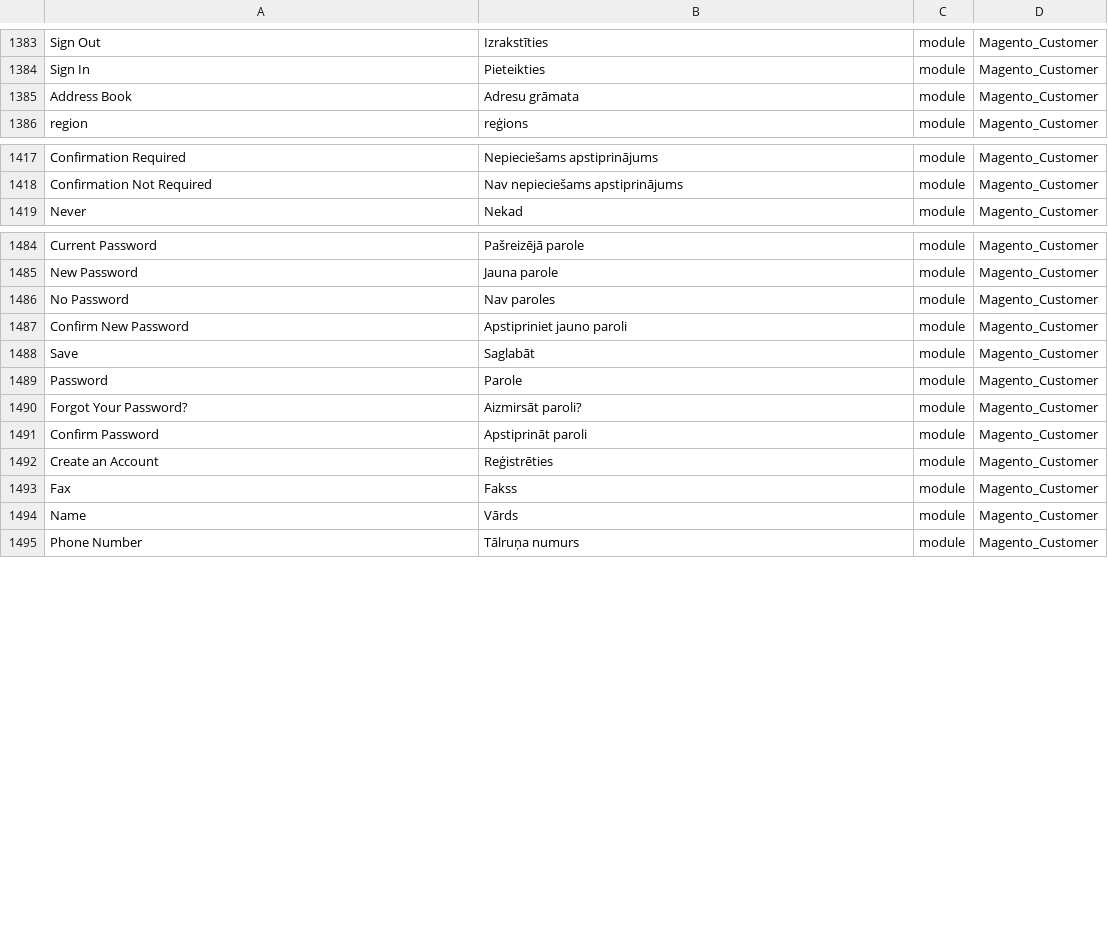
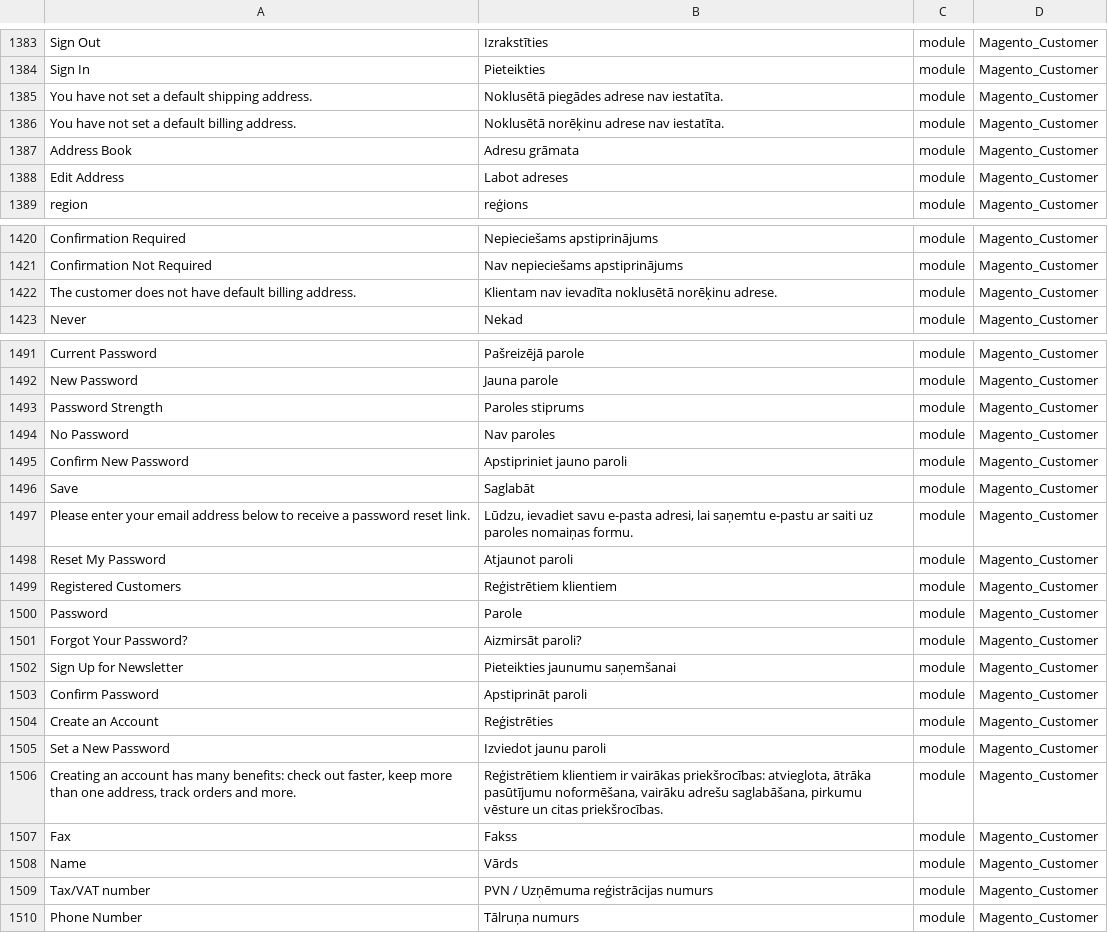
Before and after one commit to Magento2Translations/language_lv_lv, a CSV file: lv_LV.csv, drawn as a sheet; only a part is shown, gaps mark what is left out; the diff covers the shown part only; the diff names each change by its address in the sheet, - before the commit and + after, or states it on an @@ line.

```diff
--- a/lv_LV.csv
+++ b/lv_LV.csv
+row 1385: You have not set a default shipping address. | Noklusētā piegādes adrese nav iestatīta. | module | Magento_Customer
+row 1386: You have not set a default billing address. | Noklusētā norēķinu adrese nav iestatīta. | module | Magento_Customer
+row 1388: Edit Address | Labot adreses | module | Magento_Customer
+row 1422: The customer does not have default billing address. | Klientam nav ievadīta noklusētā norēķinu adrese. | module | Magento_Customer
+row 1493: Password Strength | Paroles stiprums | module | Magento_Customer
+row 1497: Please enter your email address below to receive a password reset link. | Lūdzu, ievadiet savu e-pasta adresi, lai saņemtu e-pastu ar saiti uz paroles nomaiņas formu. | module | Magento_Customer
+row 1498: Reset My Password | Atjaunot paroli | module | Magento_Customer
+row 1499: Registered Customers | Reģistrētiem klientiem | module | Magento_Customer
+row 1502: Sign Up for Newsletter | Pieteikties jaunumu saņemšanai | module | Magento_Customer
+row 1505: Set a New Password | Izviedot jaunu paroli | module | Magento_Customer
+row 1506: Creating an account has many benefits: check out faster, keep more than one address, track orders and more. | Reģistrētiem klientiem ir vairākas priekšrocības: atvieglota, ātrāka pasūtījumu noformēšana, vairāku adrešu saglabāšana, pirkumu vēsture un citas priekšrocības. | module | Magento_Customer
+row 1509: Tax/VAT number | PVN / Uzņēmuma reģistrācijas numurs | module | Magento_Customer
```
Also changed, not shown: 25 added rows and 1 edited cell elsewhere in this file, 1 other file.
